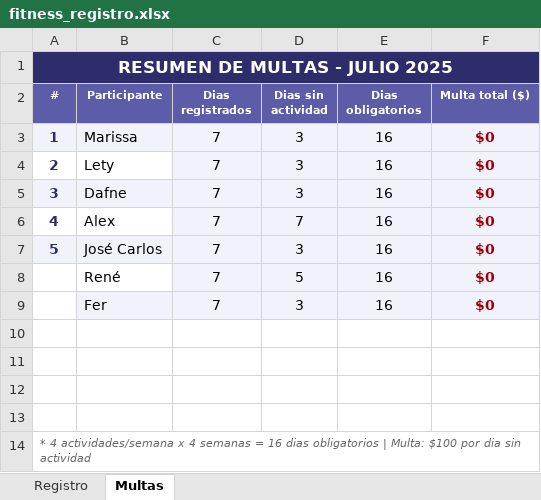
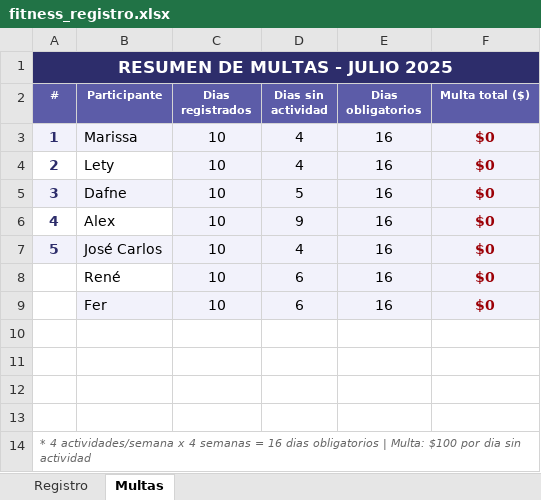
Before and after one commit to Mari29ku/RetoFit, an Excel workbook: fitness_registro.xlsx, sheet Multas, drawn as a sheet; values as stored, in another font and other column widths than the file's, no borders; the diff names each change by its address in the sheet, - before the commit and + after, or states it on an @@ line.

```diff
--- a/fitness_registro.xlsx (sheet Multas)
+++ b/fitness_registro.xlsx (sheet Multas)
-C3:C9 (Dias registrados): 7
+C3:C9 (Dias registrados): 10
-D3:D4 (Dias sin actividad): 3
+D3:D4 (Dias sin actividad): 4
-D5 (Dias sin actividad): 3
+D5 (Dias sin actividad): 5
-D6 (Dias sin actividad): 7
+D6 (Dias sin actividad): 9
-D7 (Dias sin actividad): 3
+D7 (Dias sin actividad): 4
-D8 (Dias sin actividad): 5
+D8 (Dias sin actividad): 6
-D9 (Dias sin actividad): 3
+D9 (Dias sin actividad): 6
```
Also changed, not shown: sheet Registro.
